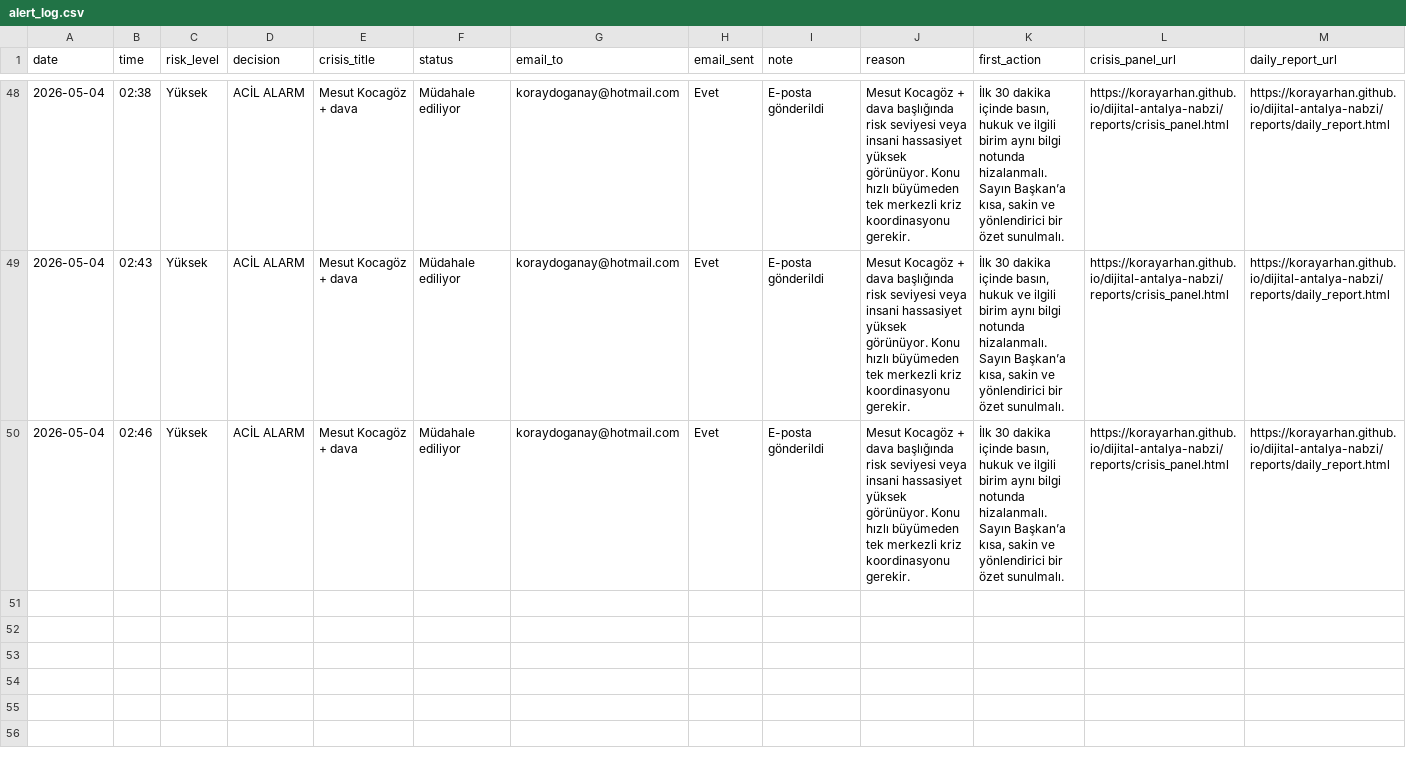
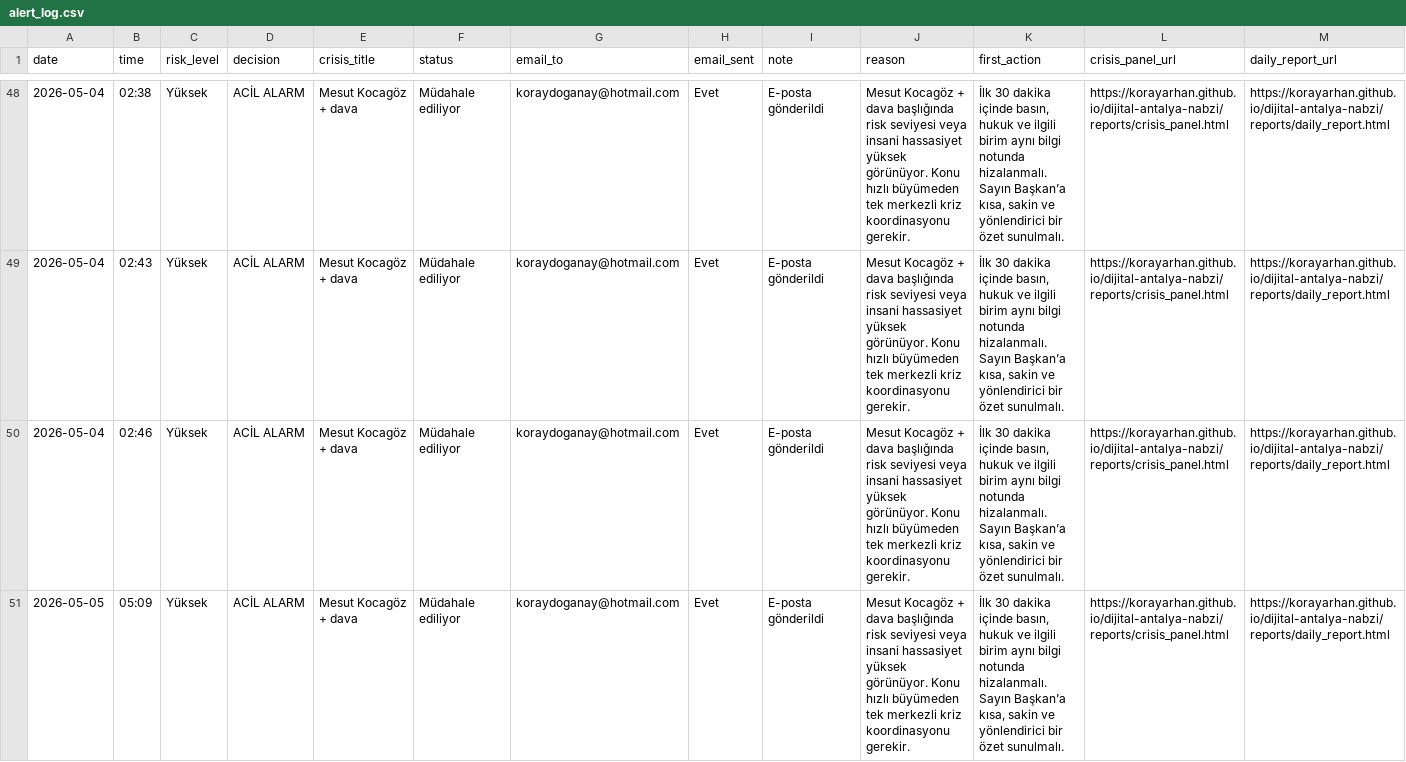
Before and after one commit to korayarhan/dijital-antalya-nabzi, a CSV file: data/alerts/alert_log.csv, drawn as a sheet; only a part is shown, gaps mark what is left out.

```diff
--- a/data/alerts/alert_log.csv
+++ b/data/alerts/alert_log.csv
@@ -50 +50,2 @@
 2026-05-04,02:46,Yüksek,ACİL ALARM,Mesut Kocagöz + dava,Müdahale ediliyor,koraydoganay@hotmail.com,Evet,E-posta gönderildi,Mesut Kocagöz + dava başlığında risk seviyesi veya insani hassasiyet yüksek görünüyor. Konu hızlı büyümeden tek merkezli kriz koordinasyonu gerekir.,"İlk 30 dakika içinde basın, hukuk ve ilgili birim aynı bilgi notunda hizalanmalı. Sayın Başkan’a kısa, sakin ve yönlendirici bir özet sunulmalı.",https://korayarhan.github.io/dijital-antalya-nabzi/reports/crisis_panel.html,https://korayarhan.github.io/dijital-antalya-nabzi/reports/daily_report.html
+2026-05-05,05:09,Yüksek,ACİL ALARM,Mesut Kocagöz + dava,Müdahale ediliyor,koraydoganay@hotmail.com,Evet,E-posta gönderildi,Mesut Kocagöz + dava başlığında risk seviyesi veya insani hassasiyet yüksek görünüyor. Konu hızlı büyümeden tek merkezli kriz koordinasyonu gerekir.,"İlk 30 dakika içinde basın, hukuk ve ilgili birim aynı bilgi notunda hizalanmalı. Sayın Başkan’a kısa, sakin ve yönlendirici bir özet sunulmalı.",https://korayarhan.github.io/dijital-antalya-nabzi/reports/crisis_panel.html,https://korayarhan.github.io/dijital-antalya-nabzi/reports/daily_report.html
```
Also changed, not shown: data/auto_social/president_x_posts.csv, 3 other files.
